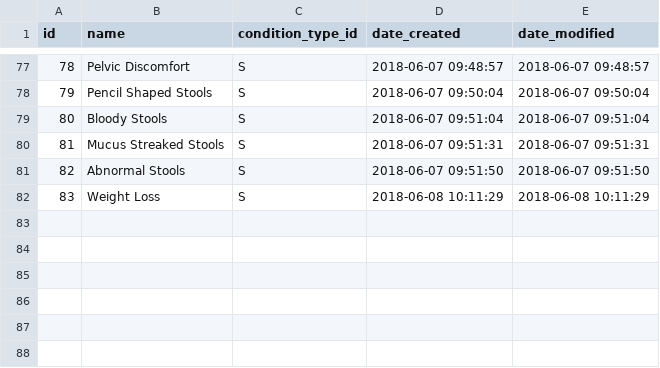
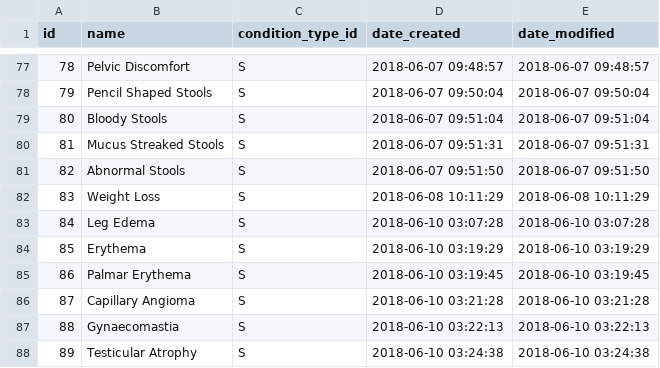
Before and after one commit to gafmgafm/med, a CSV file: data/condition.csv, drawn as a sheet; only a part is shown, gaps mark what is left out; the diff names each change by its address in the sheet, - before the commit and + after, or states it on an @@ line.

```diff
--- a/data/condition.csv
+++ b/data/condition.csv
+row 83: 84 | Leg Edema | S | 2018-06-10 03:07:28 | 2018-06-10 03:07:28
+row 84: 85 | Erythema | S | 2018-06-10 03:19:29 | 2018-06-10 03:19:29
+row 85: 86 | Palmar Erythema | S | 2018-06-10 03:19:45 | 2018-06-10 03:19:45
+row 86: 87 | Capillary Angioma | S | 2018-06-10 03:21:28 | 2018-06-10 03:21:28
+row 87: 88 | Gynaecomastia | S | 2018-06-10 03:22:13 | 2018-06-10 03:22:13
+row 88: 89 | Testicular Atrophy | S | 2018-06-10 03:24:38 | 2018-06-10 03:24:38
```
Also changed, not shown: data/condition_relation.csv.
